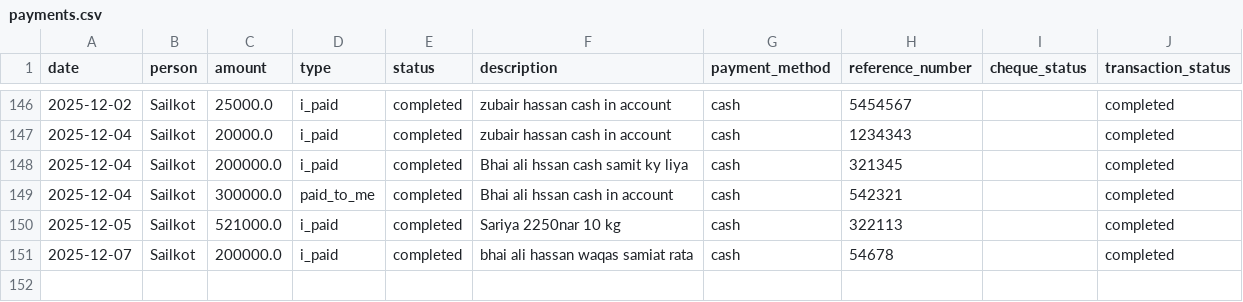
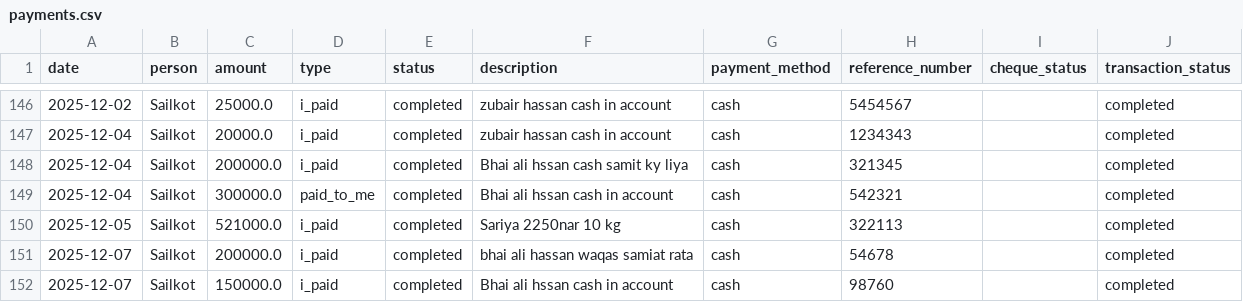
Before and after one commit to WorkProfile-web/payments-summary, a CSV file: payments.csv, drawn as a sheet; only a part is shown, gaps mark what is left out.

Commit message:
Automated update: payment records

```diff
--- a/payments.csv
+++ b/payments.csv
@@ -151 +151,2 @@ date,person,amount,type,status,description,payment_method,reference_number,chequ
 2025-12-07,Sailkot,200000.0,i_paid,completed,bhai ali hassan waqas samiat rata,cash,54678,,completed
+2025-12-07,Sailkot,150000.0,i_paid,completed,Bhai ali hssan cash in account,cash,98760,,completed
```
Also changed, not shown: 1 other file.
